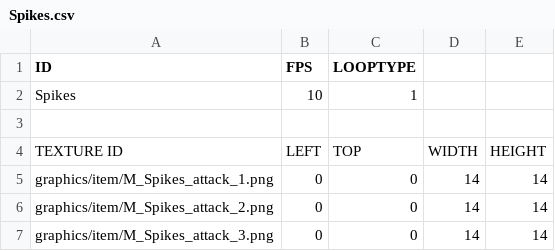
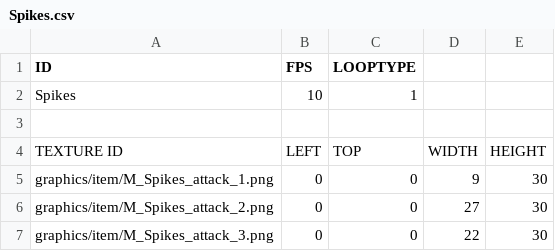
Before and after one commit to chicolangbo/SFML_TombOfTheMask_Clone, a CSV file: TombOfTheMask_clone-bin/animations/Spikes.csv, drawn as a sheet.

```diff
--- a/TombOfTheMask_clone-bin/animations/Spikes.csv
+++ b/TombOfTheMask_clone-bin/animations/Spikes.csv
@@ -4,4 +4,4 @@ Spikes,10,1,,
 TEXTURE ID,LEFT,TOP,WIDTH,HEIGHT
-graphics/item/M_Spikes_attack_1.png,0,0,14,14
-graphics/item/M_Spikes_attack_2.png,0,0,14,14
-graphics/item/M_Spikes_attack_3.png,0,0,14,14
+graphics/item/M_Spikes_attack_1.png,0,0,9,30
+graphics/item/M_Spikes_attack_2.png,0,0,27,30
+graphics/item/M_Spikes_attack_3.png,0,0,22,30
```
Also changed, not shown: 3 other files.
